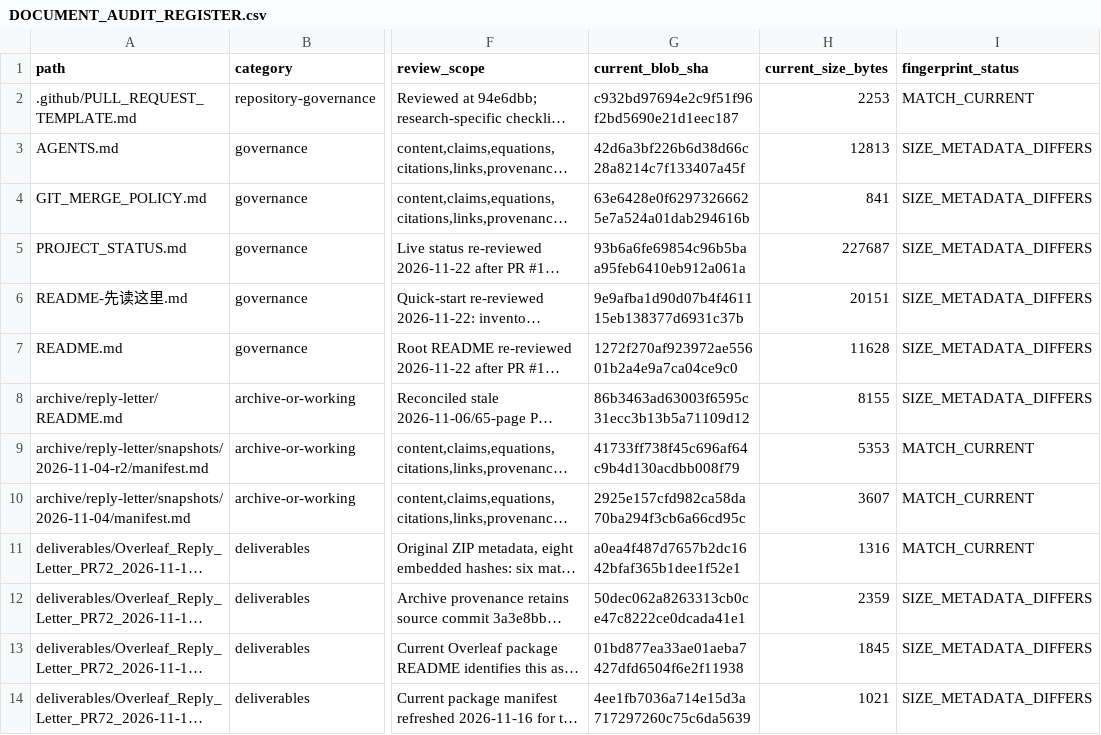
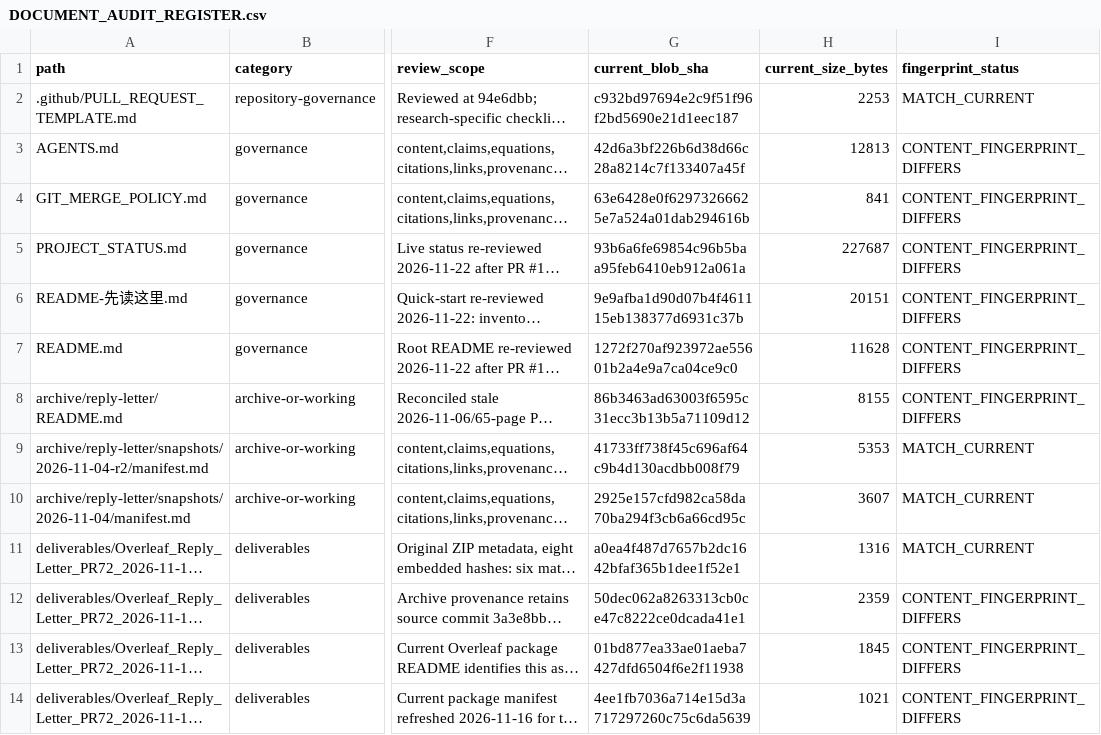
Before and after one commit to lm846802297-bit/axial-vector-review-response, a CSV file: docs/repository-management/DOCUMENT_AUDIT_REGISTER.csv, drawn as a sheet; only a part is shown, gaps mark what is left out; long unchanged cells end in …; the diff covers the shown part only; the diff names each change by its address in the sheet, - before the commit and + after, or states it on an @@ line.

Commit message:
Correct baseline fingerprint status classification

```diff
--- a/docs/repository-management/DOCUMENT_AUDIT_REGISTER.csv
+++ b/docs/repository-management/DOCUMENT_AUDIT_REGISTER.csv
-I3:I8 (fingerprint_status): SIZE_METADATA_DIFFERS
+I3:I8 (fingerprint_status): CONTENT_FINGERPRINT_DIFFERS
-I12:I14 (fingerprint_status): SIZE_METADATA_DIFFERS
+I12:I14 (fingerprint_status): CONTENT_FINGERPRINT_DIFFERS
```
Also changed, not shown: 85 edited cells elsewhere in this file.
